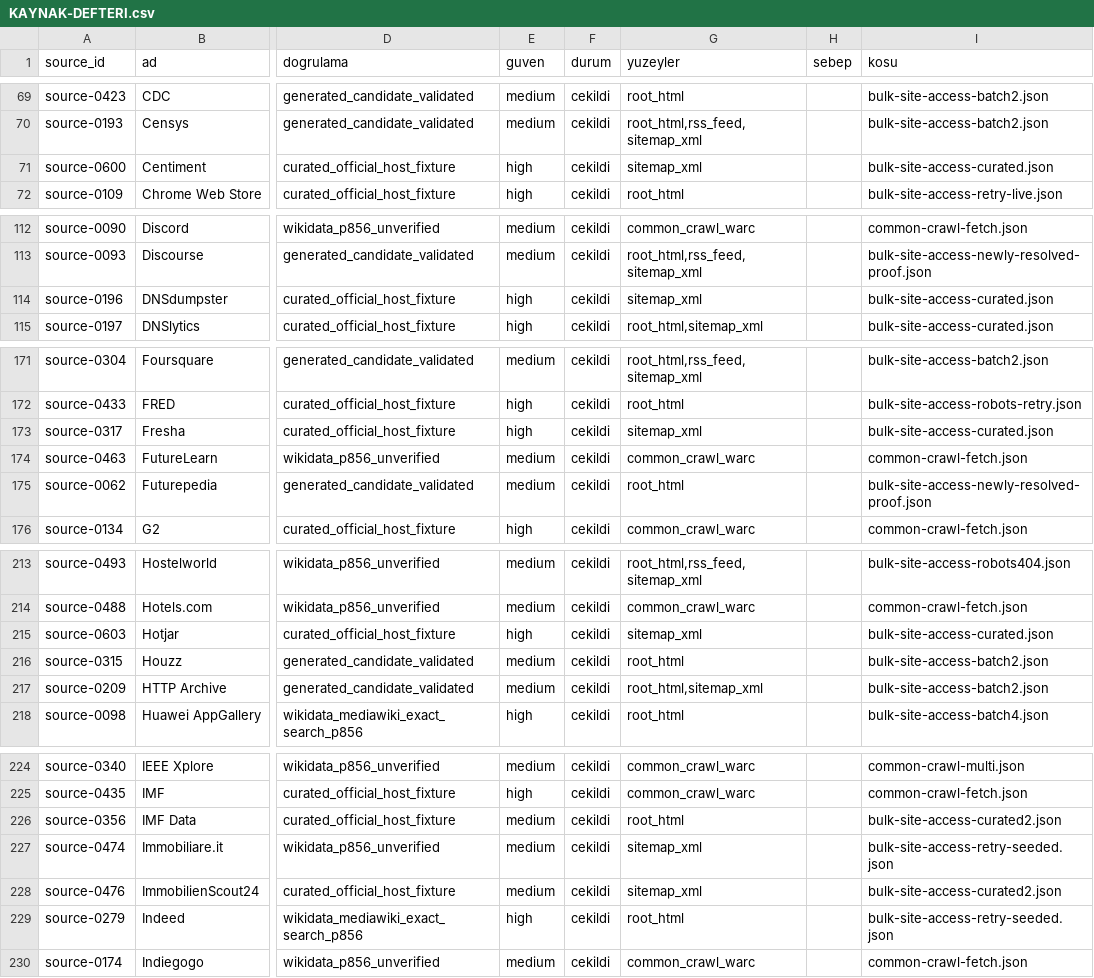
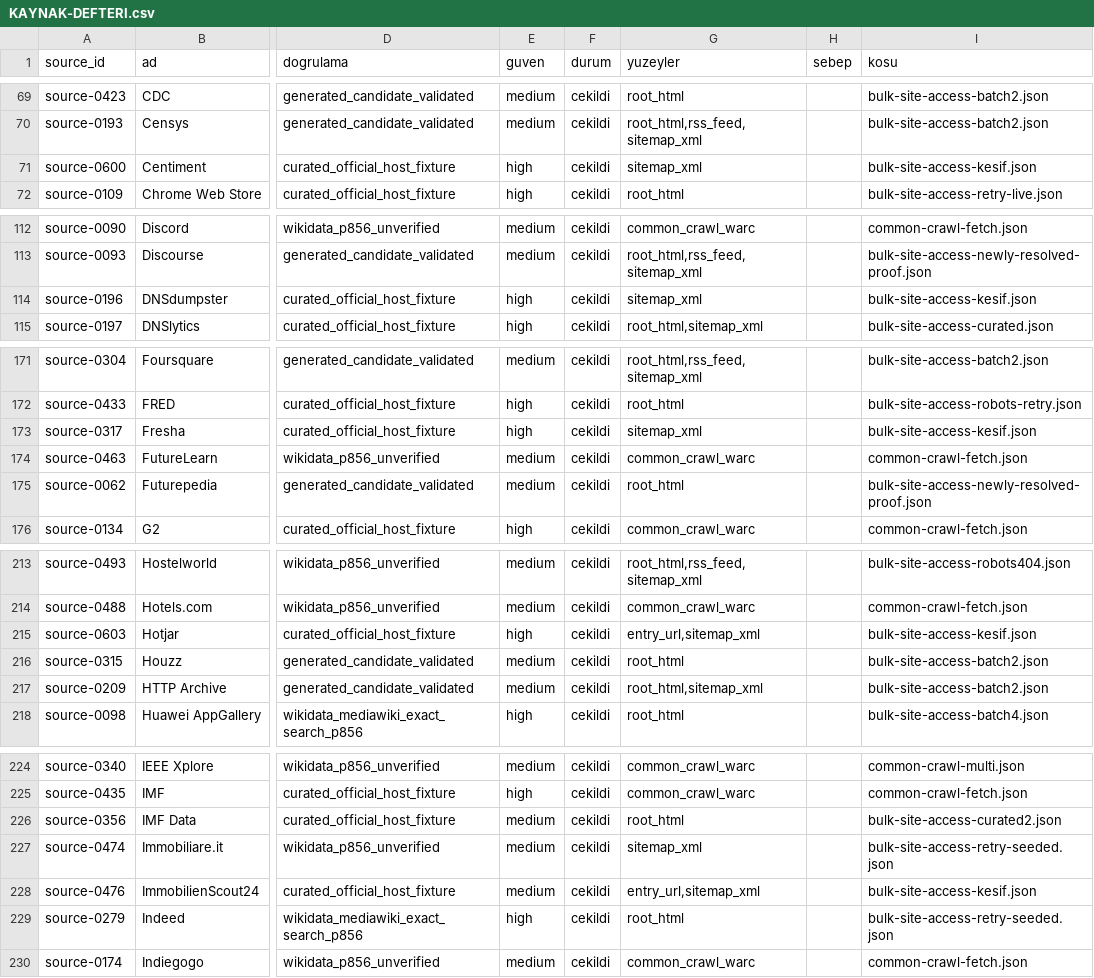
Before and after one commit to ACK-Techs/DemandRift---Startup_Market_Intelligence_Agent, a CSV file: research/source-access-lab/KAYNAK-DEFTERI.csv, drawn as a sheet; only a part is shown, gaps mark what is left out; the diff covers the shown part only; the diff names each change by its address in the sheet, - before the commit and + after, or states it on an @@ line.

```diff
--- a/research/source-access-lab/KAYNAK-DEFTERI.csv
+++ b/research/source-access-lab/KAYNAK-DEFTERI.csv
-I71 (kosu): bulk-site-access-curated.json
+I71 (kosu): bulk-site-access-kesif.json
-I114 (kosu): bulk-site-access-curated.json
+I114 (kosu): bulk-site-access-kesif.json
-I173 (kosu): bulk-site-access-curated.json
+I173 (kosu): bulk-site-access-kesif.json
-G215 (yuzeyler): sitemap_xml
+G215 (yuzeyler): entry_url,sitemap_xml
-I215 (kosu): bulk-site-access-curated.json
+I215 (kosu): bulk-site-access-kesif.json
-G228 (yuzeyler): sitemap_xml
+G228 (yuzeyler): entry_url,sitemap_xml
-I228 (kosu): bulk-site-access-curated2.json
+I228 (kosu): bulk-site-access-kesif.json
```
Also changed, not shown: 4 edited cells elsewhere in this file, research/source-access-lab/ADAY-KATALOG.csv, 3 other files.
